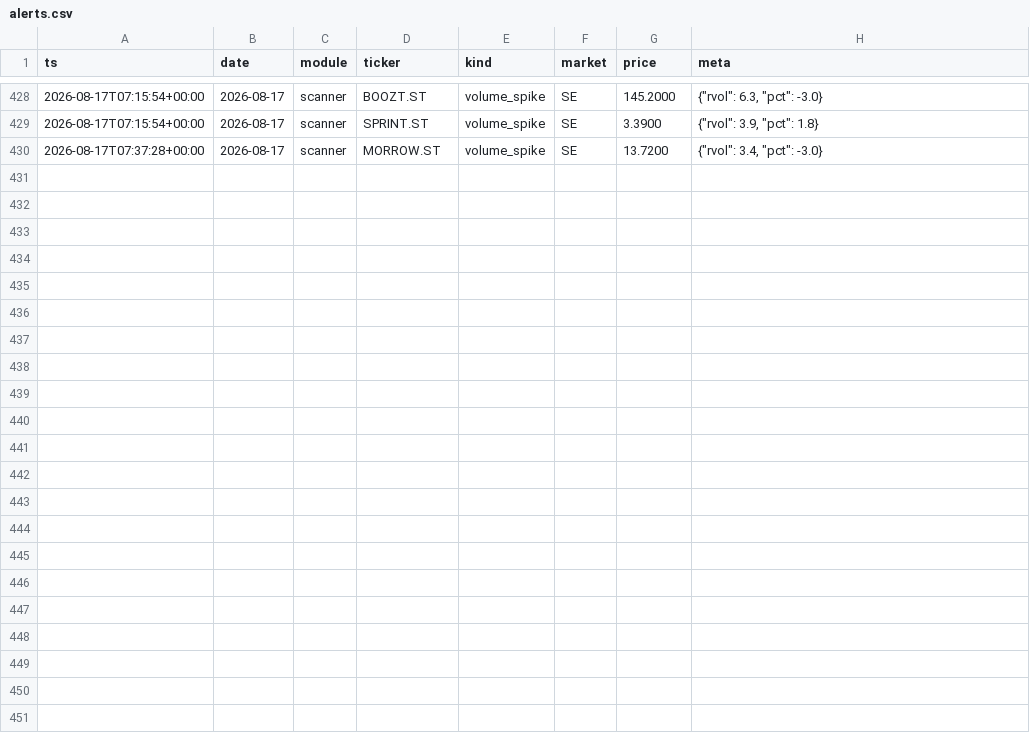
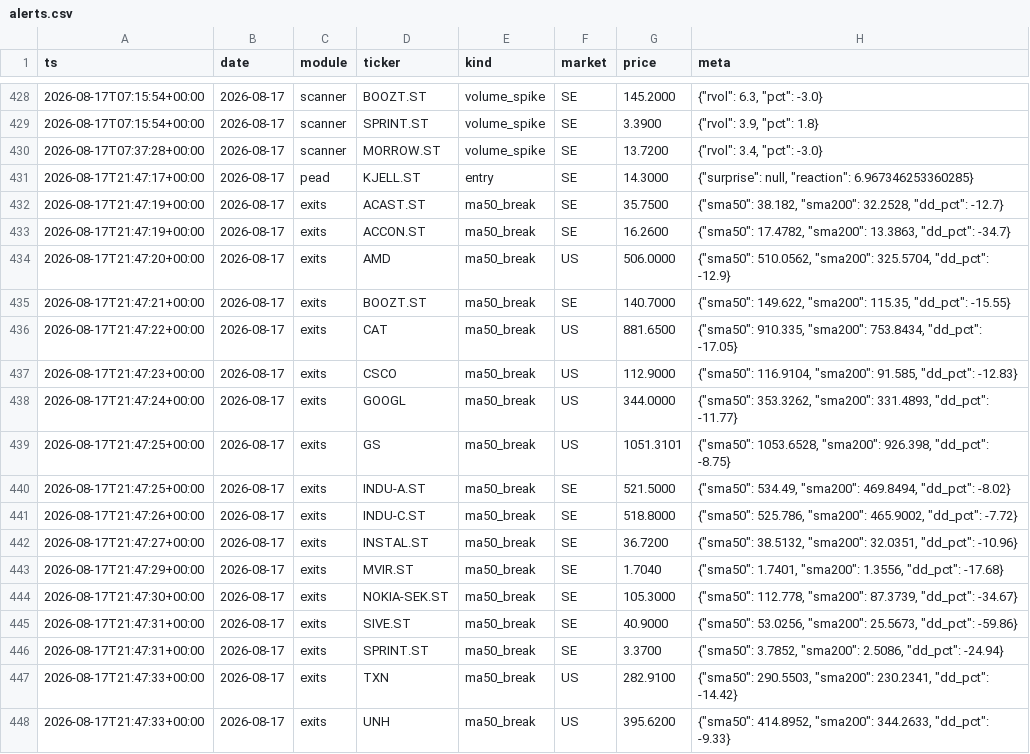
Before and after one commit to Q-stocks/borsvakt, a CSV file: log/alerts.csv, drawn as a sheet; only a part is shown, gaps mark what is left out; the diff names each change by its address in the sheet, - before the commit and + after, or states it on an @@ line.

```diff
--- a/log/alerts.csv
+++ b/log/alerts.csv
+row 431: 2026-08-17T21:47:17+00:00 | 2026-08-17 | pead | KJELL.ST | entry | SE | 14.3000 | {"surprise": null, "reaction": 6.967346253360285}
+row 432: 2026-08-17T21:47:19+00:00 | 2026-08-17 | exits | ACAST.ST | ma50_break | SE | 35.7500 | {"sma50": 38.182, "sma200": 32.2528, "dd_pct": -12.7}
+row 433: 2026-08-17T21:47:19+00:00 | 2026-08-17 | exits | ACCON.ST | ma50_break | SE | 16.2600 | {"sma50": 17.4782, "sma200": 13.3863, "dd_pct": -34.7}
+row 434: 2026-08-17T21:47:20+00:00 | 2026-08-17 | exits | AMD | ma50_break | US | 506.0000 | {"sma50": 510.0562, "sma200": 325.5704, "dd_pct": -12.9}
+row 435: 2026-08-17T21:47:21+00:00 | 2026-08-17 | exits | BOOZT.ST | ma50_break | SE | 140.7000 | {"sma50": 149.622, "sma200": 115.35, "dd_pct": -15.55}
+row 436: 2026-08-17T21:47:22+00:00 | 2026-08-17 | exits | CAT | ma50_break | US | 881.6500 | {"sma50": 910.335, "sma200": 753.8434, "dd_pct": -17.05}
+row 437: 2026-08-17T21:47:23+00:00 | 2026-08-17 | exits | CSCO | ma50_break | US | 112.9000 | {"sma50": 116.9104, "sma200": 91.585, "dd_pct": -12.83}
+row 438: 2026-08-17T21:47:24+00:00 | 2026-08-17 | exits | GOOGL | ma50_break | US | 344.0000 | {"sma50": 353.3262, "sma200": 331.4893, "dd_pct": -11.77}
+row 439: 2026-08-17T21:47:25+00:00 | 2026-08-17 | exits | GS | ma50_break | US | 1051.3101 | {"sma50": 1053.6528, "sma200": 926.398, "dd_pct": -8.75}
+row 440: 2026-08-17T21:47:25+00:00 | 2026-08-17 | exits | INDU-A.ST | ma50_break | SE | 521.5000 | {"sma50": 534.49, "sma200": 469.8494, "dd_pct": -8.02}
+row 441: 2026-08-17T21:47:26+00:00 | 2026-08-17 | exits | INDU-C.ST | ma50_break | SE | 518.8000 | {"sma50": 525.786, "sma200": 465.9002, "dd_pct": -7.72}
+row 442: 2026-08-17T21:47:27+00:00 | 2026-08-17 | exits | INSTAL.ST | ma50_break | SE | 36.7200 | {"sma50": 38.5132, "sma200": 32.0351, "dd_pct": -10.96}
+row 443: 2026-08-17T21:47:29+00:00 | 2026-08-17 | exits | MVIR.ST | ma50_break | SE | 1.7040 | {"sma50": 1.7401, "sma200": 1.3556, "dd_pct": -17.68}
+row 444: 2026-08-17T21:47:30+00:00 | 2026-08-17 | exits | NOKIA-SEK.ST | ma50_break | SE | 105.3000 | {"sma50": 112.778, "sma200": 87.3739, "dd_pct": -34.67}
+row 445: 2026-08-17T21:47:31+00:00 | 2026-08-17 | exits | SIVE.ST | ma50_break | SE | 40.9000 | {"sma50": 53.0256, "sma200": 25.5673, "dd_pct": -59.86}
+row 446: 2026-08-17T21:47:31+00:00 | 2026-08-17 | exits | SPRINT.ST | ma50_break | SE | 3.3700 | {"sma50": 3.7852, "sma200": 2.5086, "dd_pct": -24.94}
+row 447: 2026-08-17T21:47:33+00:00 | 2026-08-17 | exits | TXN | ma50_break | US | 282.9100 | {"sma50": 290.5503, "sma200": 230.2341, "dd_pct": -14.42}
+row 448: 2026-08-17T21:47:33+00:00 | 2026-08-17 | exits | UNH | ma50_break | US | 395.6200 | {"sma50": 414.8952, "sma200": 344.2633, "dd_pct": -9.33}
```
Also changed, not shown: log/marknadspuls_historik.csv, 5 other files.
